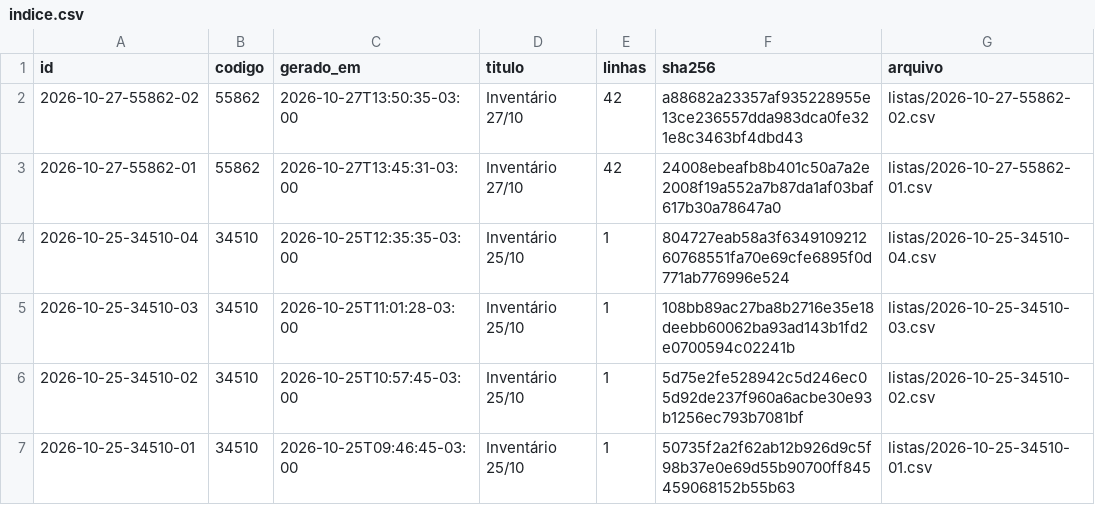
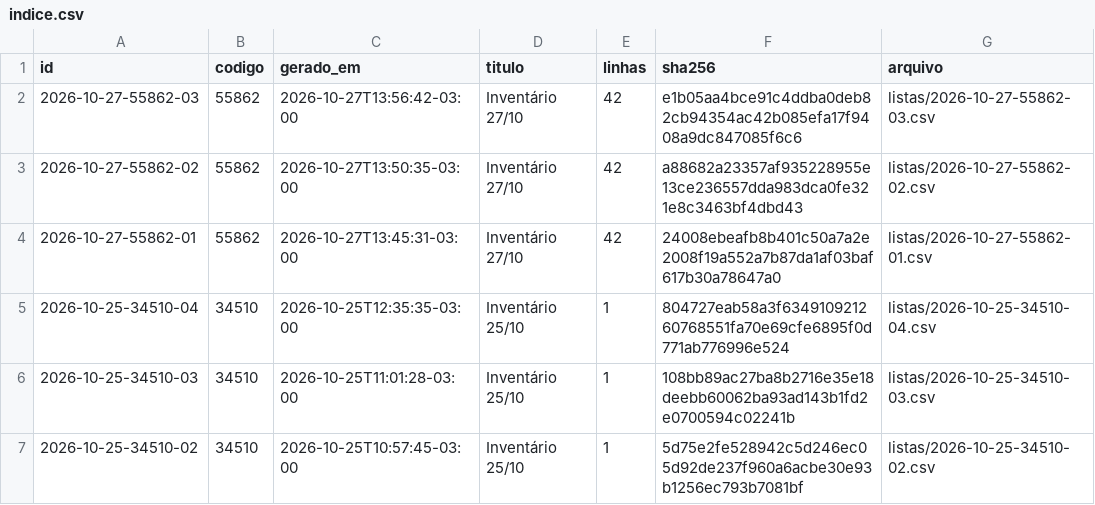
Before and after one commit to jofilho71/asidobem-listas, a CSV file: indice.csv, drawn as a sheet; only a part is shown; the shorter side is filled out with more unchanged rows.

```diff
--- a/indice.csv
+++ b/indice.csv
@@ -1,2 +1,3 @@
 id;codigo;gerado_em;titulo;linhas;sha256;arquivo
+2026-10-27-55862-03;55862;2026-10-27T13:56:42-03:00;Inventário 27/10;42;e1b05aa4bce91c4ddba0deb82cb94354ac42b085efa17f9408a9dc847085f6c6;listas/2026-10-27-55862-03.csv
 2026-10-27-55862-02;55862;2026-10-27T13:50:35-03:00;Inventário 27/10;42;a88682a23357af935228955e13ce236557dda983dca0fe321e8c3463bf4dbd43;listas/2026-10-27-55862-02.csv
```
